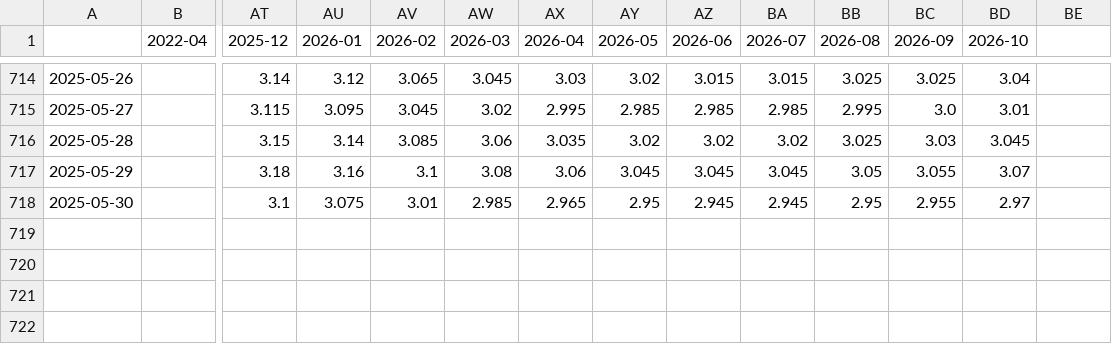
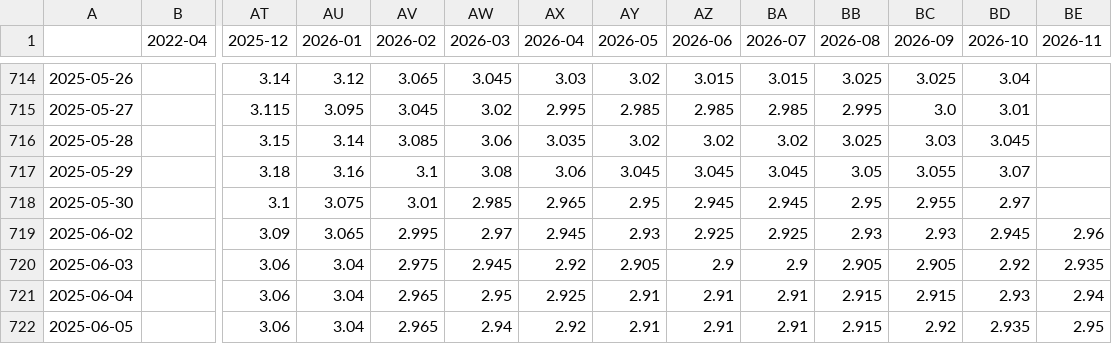
Before and after one commit to bpalmer4/Charts-based-on-ABS-data, a CSV file: notebooks/ASX-COMBINED/ASX-COMBINED.csv, drawn as a sheet; only a part is shown, gaps mark what is left out; rows hold the shown columns only; the diff names each change by its address in the sheet, - before the commit and + after, or states it on an @@ line.

```diff
--- a/notebooks/ASX-COMBINED/ASX-COMBINED.csv
+++ b/notebooks/ASX-COMBINED/ASX-COMBINED.csv
-BE1: (empty)
+BE1: 2026-11
+row 719: 2025-06-02 |  | 3.09 | 3.065 | 2.995 | 2.97 | 2.945 | 2.93 | 2.925 | 2.925 | 2.93 | 2.93 | 2.945 | 2.96
+row 720: 2025-06-03 |  | 3.06 | 3.04 | 2.975 | 2.945 | 2.92 | 2.905 | 2.9 | 2.9 | 2.905 | 2.905 | 2.92 | 2.935
+row 721: 2025-06-04 |  | 3.06 | 3.04 | 2.965 | 2.95 | 2.925 | 2.91 | 2.91 | 2.91 | 2.915 | 2.915 | 2.93 | 2.94
+row 722: 2025-06-05 |  | 3.06 | 3.04 | 2.965 | 2.94 | 2.92 | 2.91 | 2.91 | 2.91 | 2.915 | 2.92 | 2.935 | 2.95
```
Also changed, not shown: 7 other files.
